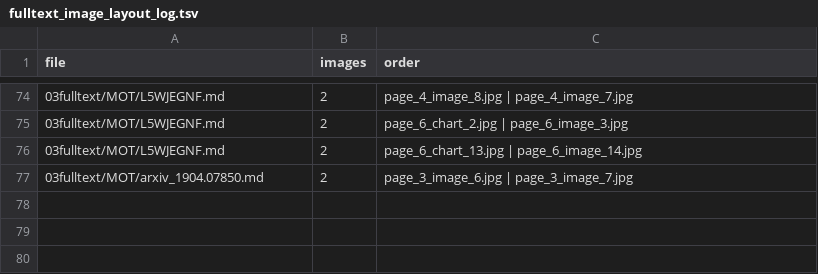
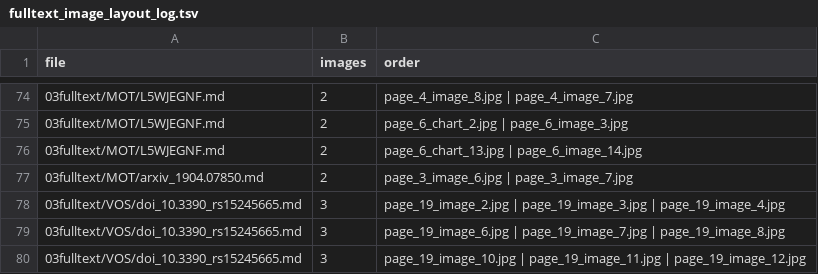
Before and after one commit to sthsmall/Papers, a TSV file: fulltext_image_layout_log.tsv, drawn as a sheet; only a part is shown, gaps mark what is left out; the diff names each change by its address in the sheet, - before the commit and + after, or states it on an @@ line.

Commit message:
chore(fulltext): log MobileSAM-Track figure rows

```diff
--- a/fulltext_image_layout_log.tsv
+++ b/fulltext_image_layout_log.tsv
+row 78: 03fulltext/VOS/doi_10.3390_rs15245665.md | 3 | page_19_image_2.jpg | page_19_image_3.jpg | page_19_image_4.jpg
+row 79: 03fulltext/VOS/doi_10.3390_rs15245665.md | 3 | page_19_image_6.jpg | page_19_image_7.jpg | page_19_image_8.jpg
+row 80: 03fulltext/VOS/doi_10.3390_rs15245665.md | 3 | page_19_image_10.jpg | page_19_image_11.jpg | page_19_image_12.jpg
```
